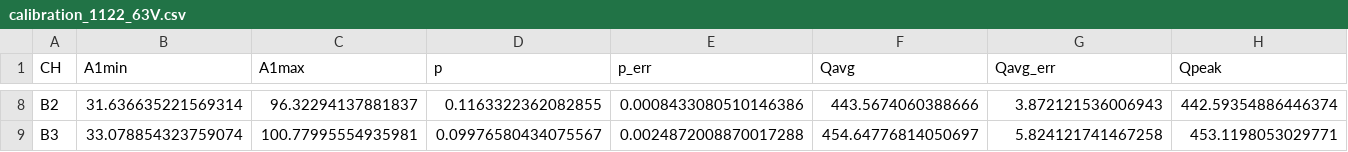
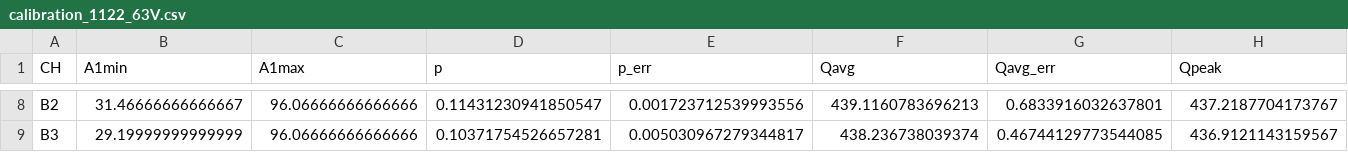
Before and after one commit to darkside-princeton/sipm-analysis, a CSV file: calibration_1122_63V.csv, drawn as a sheet; only a part is shown, gaps mark what is left out; the diff covers the shown part only; the diff names each change by its address in the sheet, - before the commit and + after, or states it on an @@ line.

```diff
--- a/calibration_1122_63V.csv
+++ b/calibration_1122_63V.csv
-B8 (A1min): 31.636635221569314
+B8 (A1min): 31.46666666666667
-C8 (A1max): 96.32294137881837
+C8 (A1max): 96.06666666666666
-D8 (p): 0.1163322362082855
+D8 (p): 0.11431230941850547
-E8 (p_err): 0.0008433080510146386
+E8 (p_err): 0.001723712539993556
-F8 (Qavg): 443.5674060388666
+F8 (Qavg): 439.1160783696213
-G8 (Qavg_err): 3.872121536006943
+G8 (Qavg_err): 0.6833916032637801
-H8 (Qpeak): 442.59354886446374
+H8 (Qpeak): 437.2187704173767
-B9 (A1min): 33.078854323759074
+B9 (A1min): 29.19999999999999
-C9 (A1max): 100.77995554935981
+C9 (A1max): 96.06666666666666
-D9 (p): 0.09976580434075567
+D9 (p): 0.10371754526657281
-E9 (p_err): 0.0024872008870017288
+E9 (p_err): 0.005030967279344817
-F9 (Qavg): 454.64776814050697
+F9 (Qavg): 438.236738039374
-G9 (Qavg_err): 5.824121741467258
+G9 (Qavg_err): 0.46744129773544085
-H9 (Qpeak): 453.1198053029771
+H9 (Qpeak): 436.9121143159567
```
Also changed, not shown: 66 edited cells elsewhere in this file, calibration_1122_65V.csv, calibration_1122_67V.csv, 2 other files.
